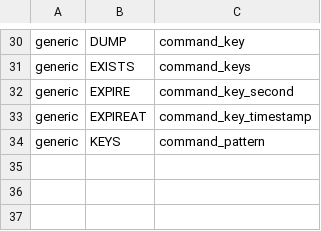
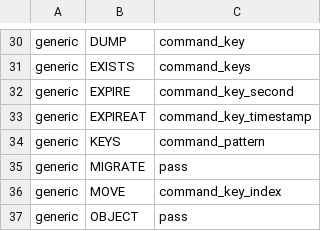
Before and after one commit to laixintao/iredis, a CSV file: command_syntax.csv, drawn as a sheet; only a part is shown, gaps mark what is left out.

Commit message:
add command MOVE

```diff
--- a/command_syntax.csv
+++ b/command_syntax.csv
@@ -34 +34,4 @@ generic,EXPIREAT,command_key_timestamp
 generic,KEYS,command_pattern
+generic,MIGRATE,pass
+generic,MOVE,command_key_index
+generic,OBJECT,pass
```
Also changed, not shown: 2 other files.
